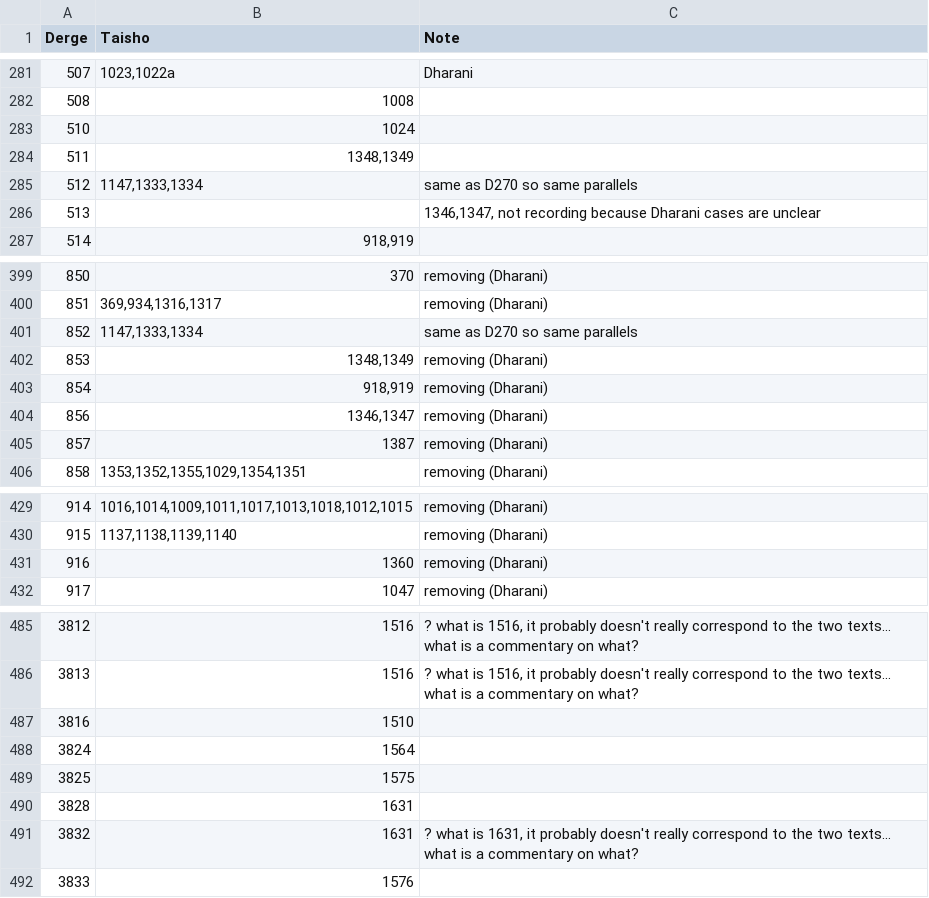
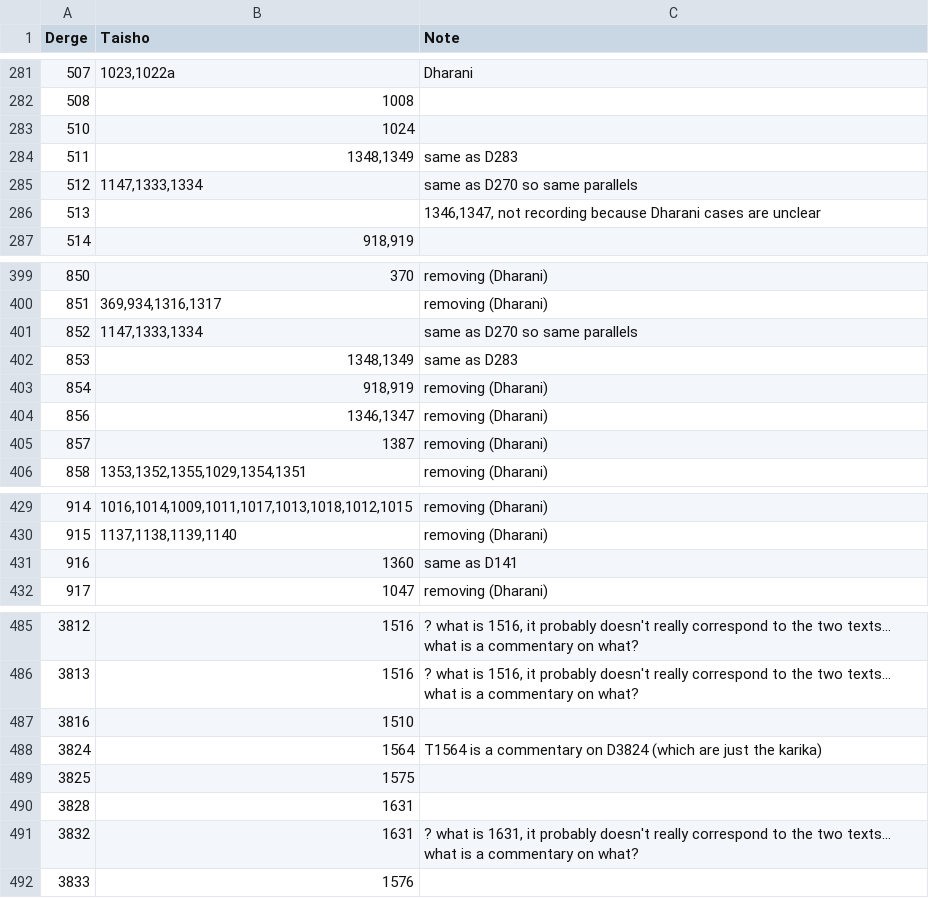
Before and after one commit to buda-base/CBC-data, a CSV file: input/Derge-Taisho.csv, drawn as a sheet; only a part is shown, gaps mark what is left out; the diff covers the shown part only.

```diff
--- a/input/Derge-Taisho.csv
+++ b/input/Derge-Taisho.csv
@@ -283,3 +283,3 @@ Derge,Taisho,Note
 510,1024,
-511,"1348,1349",
+511,"1348,1349",same as D283
 512,"1147,1333,1334",same as D270 so same parallels
@@ -401,3 +401,3 @@ Derge,Taisho,Note
 852,"1147,1333,1334",same as D270 so same parallels
-853,"1348,1349",removing (Dharani)
+853,"1348,1349",same as D283
 854,"918,919",removing (Dharani)
@@ -430,3 +430,3 @@ Derge,Taisho,Note
 915,"1137,1138,1139,1140",removing (Dharani)
-916,1360,removing (Dharani)
+916,1360,same as D141
 917,1047,removing (Dharani)
@@ -487,3 +487,3 @@ Derge,Taisho,Note
 3816,1510,
-3824,1564,
+3824,1564,T1564 is a commentary on D3824 (which are just the karika)
 3825,1575,
```
Also changed, not shown: 6 edited cells elsewhere in this file, input/Taisho-K.csv, input/Taisho-commentaries.csv, 2 other files.
